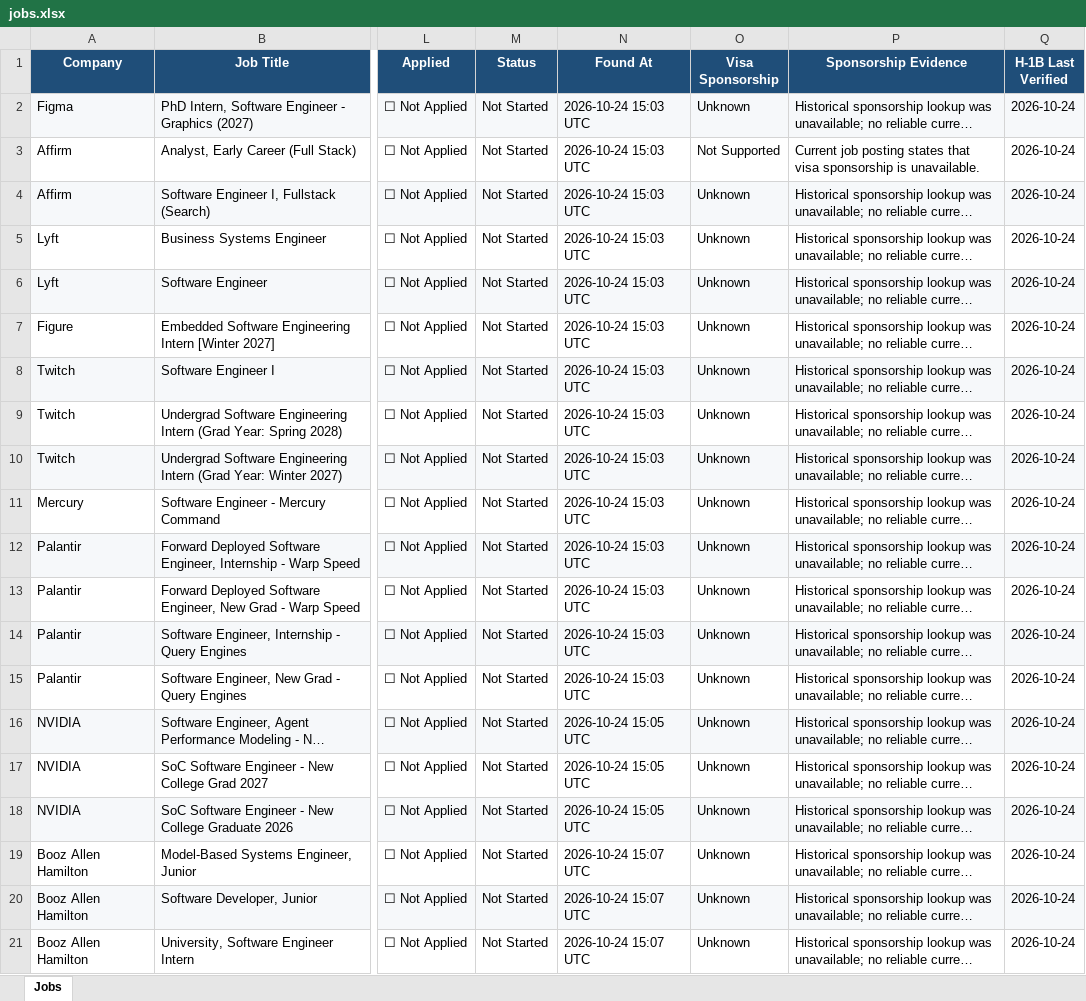
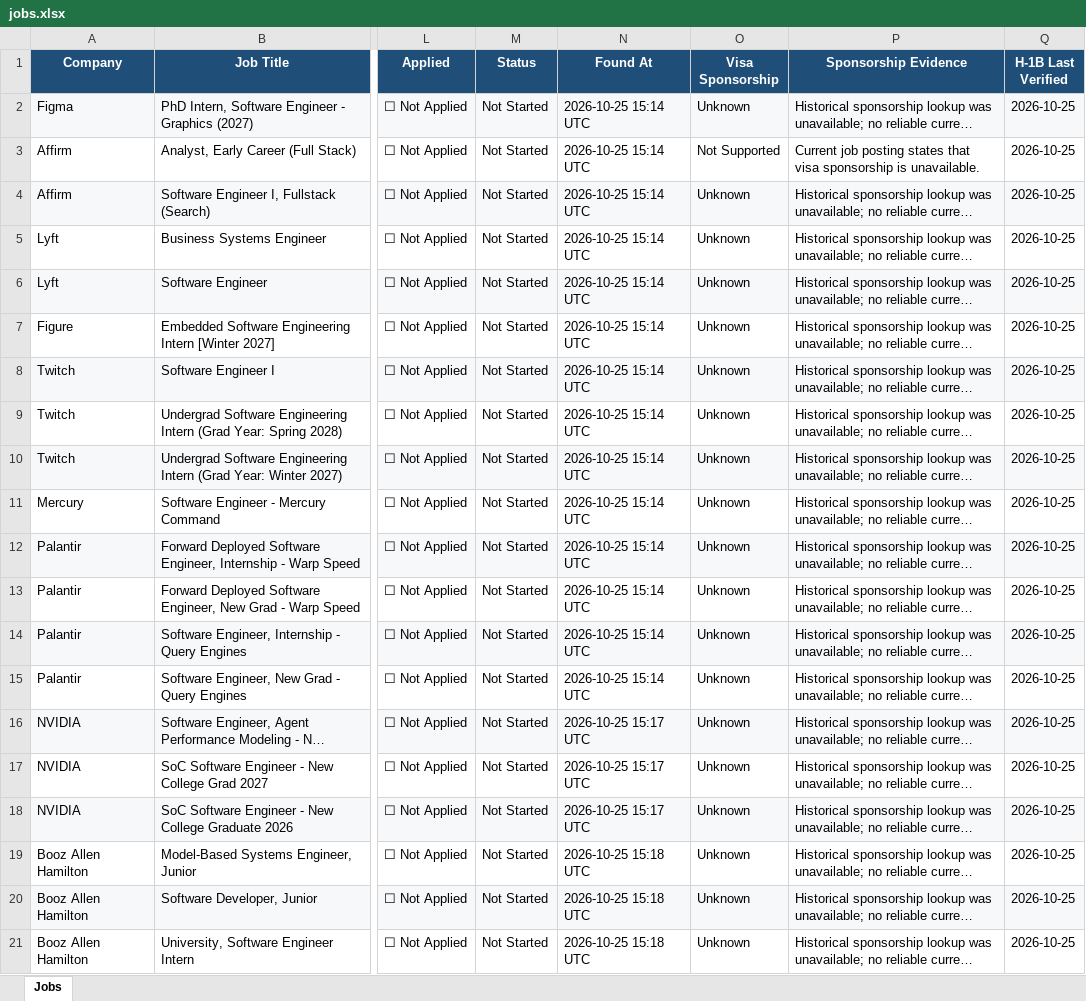
Before and after one commit to deshpande-atharva/JobSearcher, an Excel workbook: data/current/jobs.xlsx, sheet Jobs, drawn as a sheet; only a part is shown, gaps mark what is left out; long unchanged cells end in …; values as stored, in another font and other column widths than the file's, no borders; the diff names each change by its address in the sheet, - before the commit and + after, or states it on an @@ line.

```diff
--- a/data/current/jobs.xlsx (sheet Jobs)
+++ b/data/current/jobs.xlsx (sheet Jobs)
-N2:N15 (Found At): 2026-10-24 15:03 UTC
+N2:N15 (Found At): 2026-10-25 15:14 UTC
-Q2:Q21 (H-1B Last Verified): 2026-10-24
+Q2:Q21 (H-1B Last Verified): 2026-10-25
-N16:N18 (Found At): 2026-10-24 15:05 UTC
+N16:N18 (Found At): 2026-10-25 15:17 UTC
-N19:N21 (Found At): 2026-10-24 15:07 UTC
+N19:N21 (Found At): 2026-10-25 15:18 UTC
```
Also changed, not shown: 2 other files.
